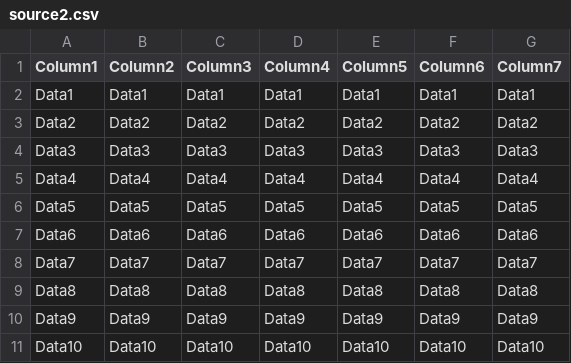
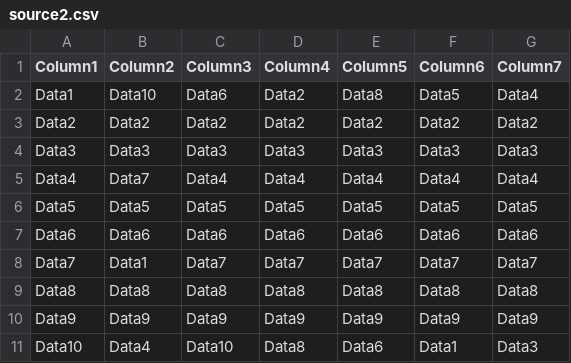
Before and after one commit to bensetup125/angular-excel-sqlite, a CSV file: source/source2.csv, drawn as a sheet.

```diff
--- a/source/source2.csv
+++ b/source/source2.csv
@@ -1,11 +1,11 @@
 Column1,Column2,Column3,Column4,Column5,Column6,Column7
-Data1,Data1,Data1,Data1,Data1,Data1,Data1
+Data1,Data10,Data6,Data2,Data8,Data5,Data4
 Data2,Data2,Data2,Data2,Data2,Data2,Data2
 Data3,Data3,Data3,Data3,Data3,Data3,Data3
-Data4,Data4,Data4,Data4,Data4,Data4,Data4
+Data4,Data7,Data4,Data4,Data4,Data4,Data4
 Data5,Data5,Data5,Data5,Data5,Data5,Data5
 Data6,Data6,Data6,Data6,Data6,Data6,Data6
-Data7,Data7,Data7,Data7,Data7,Data7,Data7
+Data7,Data1,Data7,Data7,Data7,Data7,Data7
 Data8,Data8,Data8,Data8,Data8,Data8,Data8
 Data9,Data9,Data9,Data9,Data9,Data9,Data9
-Data10,Data10,Data10,Data10,Data10,Data10,Data10
+Data10,Data4,Data10,Data8,Data6,Data1,Data3
```
Also changed, not shown: source/source1.csv, 5 other files.
